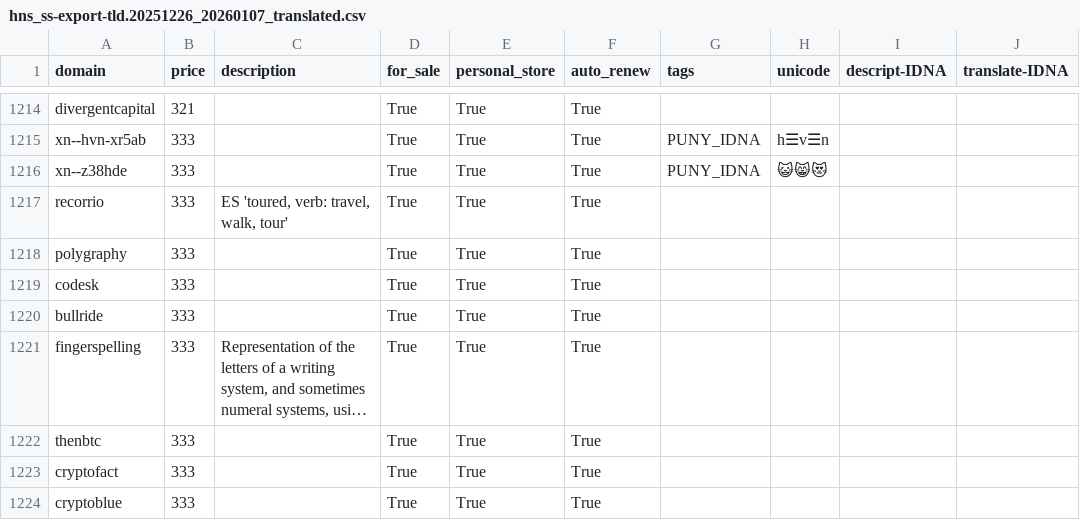
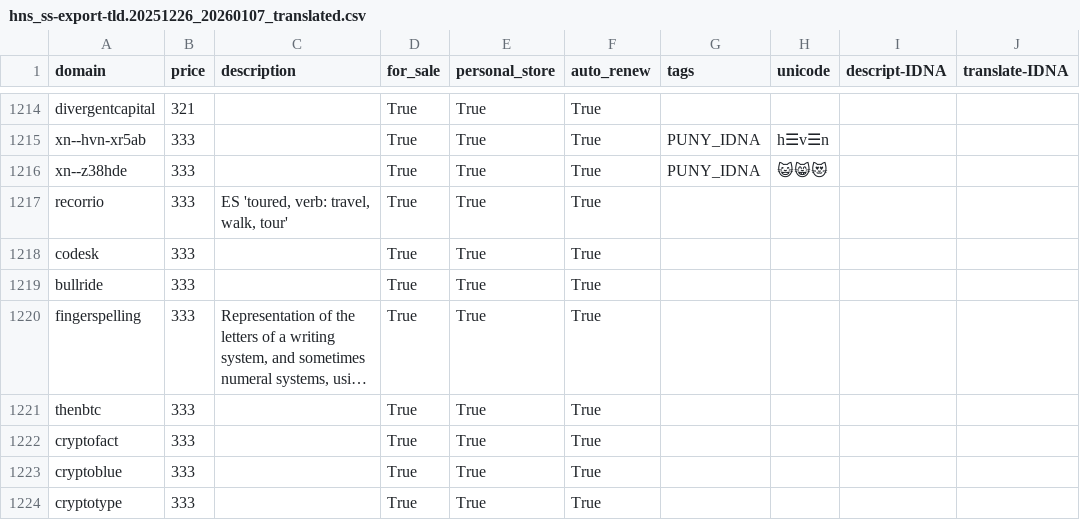
Before and after one commit to tiMaxal/timaxal.github.io, a CSV file: site-helpers/hns-portfolio/csv-s/csv-ss/csvg_ss-tld/hns_ss-export-tld.20251226_20260107_translated.csv, drawn as a sheet; only a part is shown, gaps mark what is left out; the shorter side is filled out with more unchanged rows; long unchanged cells end in ….

```diff
--- a/site-helpers/hns-portfolio/csv-s/csv-ss/csvg_ss-tld/hns_ss-export-tld.20251226_20260107_translated.csv
+++ b/site-helpers/hns-portfolio/csv-s/csv-ss/csvg_ss-tld/hns_ss-export-tld.20251226_20260107_translated.csv
@@ -1217,3 +1217,2 @@ xn--z38hde,333,,True,True,True,PUNY_IDNA,😺😸😻,,
 recorrio,333,"ES 'toured, verb: travel, walk, tour'",True,True,True,,,,
-polygraphy,333,,True,True,True,,,,
 codesk,333,,True,True,True,,,,
```
Also changed, not shown: 39 other files.
